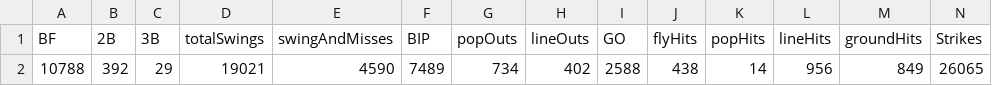
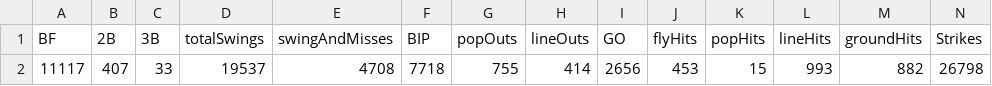
Before and after one commit to franciscojuarezn/lmp_pitching_stats, a CSV file: league_avg.csv, drawn as a sheet; only a part is shown; removed rows and columns are numbered as before the commit, all else as after; rows hold the shown columns only; the diff names each change by its address in the sheet, - before the commit and + after, or states it on an @@ line.

```diff
--- a/league_avg.csv
+++ b/league_avg.csv
-row 2: 10788 | 392 | 29 | 19021 | 4590 | 7489 | 734 | 402 | 2588 | 438 | 14 | 956 | 849 | 26065
+row 2: 11117 | 407 | 33 | 19537 | 4708 | 7718 | 755 | 414 | 2656 | 453 | 15 | 993 | 882 | 26798
```
Also changed, not shown: pitchers_df.csv, team_data_adv_p.csv, 10 other files.
